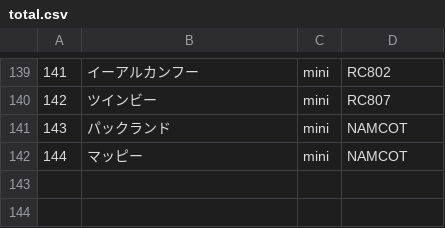
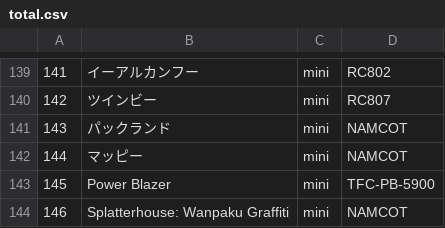
Before and after one commit to ninja-cat/FamiCo, a CSV file: total.csv, drawn as a sheet; only a part is shown, gaps mark what is left out; the diff names each change by its address in the sheet, - before the commit and + after, or states it on an @@ line.

Commit message:
Fix TAITO regexp, add new games to total.csv

```diff
--- a/total.csv
+++ b/total.csv
+row 143: 145 | Power Blazer | mini | TFC-PB-5900
+row 144: 146 | Splatterhouse: Wanpaku Graffiti | mini | NAMCOT
```
Also changed, not shown: 1 other file.
